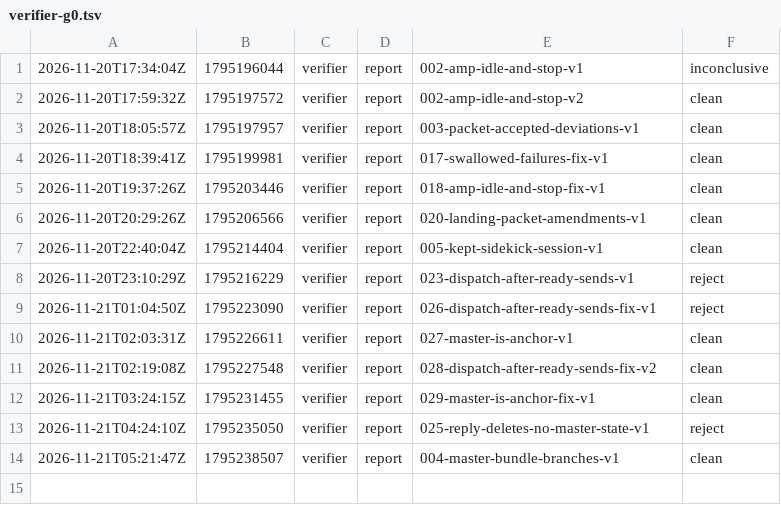
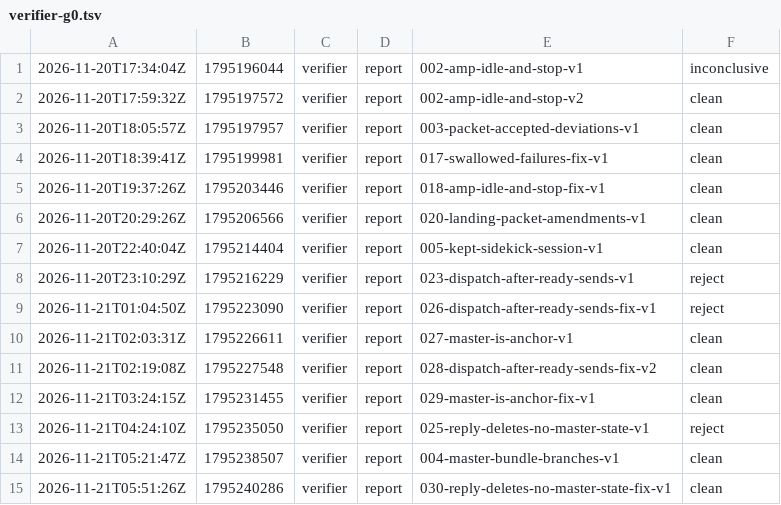
Before and after one commit to br1anchen/open-pstack, a TSV file: events/verifier-g0.tsv, drawn as a sheet; the diff names each change by its address in the sheet, - before the commit and + after, or states it on an @@ line.

Commit message:
kitchen: verifier publishes 2 files
Co-authored-by: Brian Chen <brianchen8990@gmail.com>

```diff
--- a/events/verifier-g0.tsv
+++ b/events/verifier-g0.tsv
+row 15: 2026-11-21T05:51:26Z | 1795240286 | verifier | report | 030-reply-deletes-no-master-state-fix-v1 | clean
```
Also changed, not shown: 1 other file.
